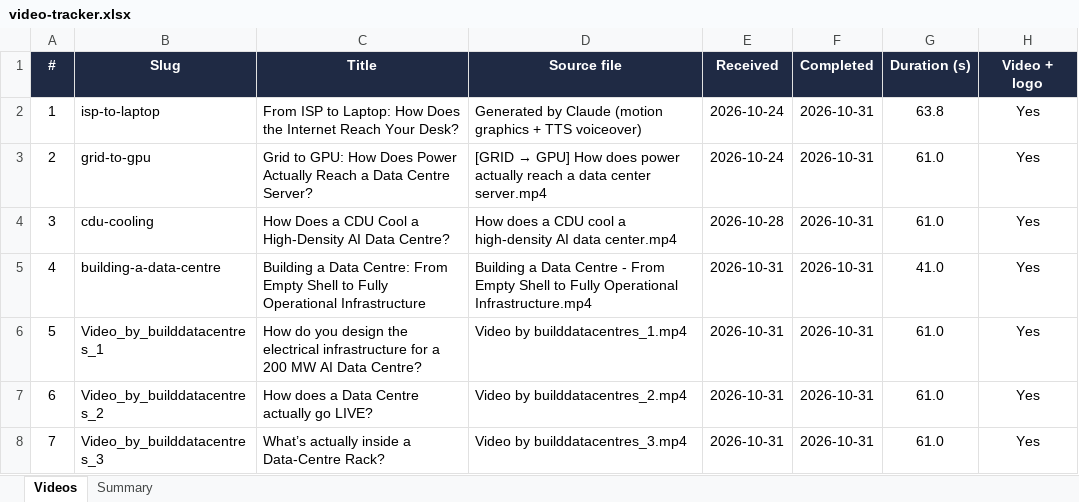
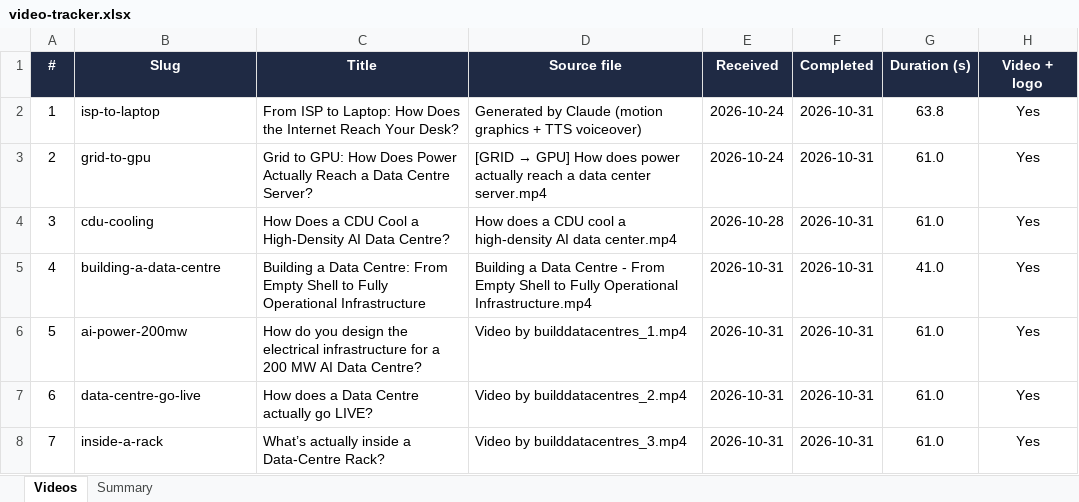
Before and after one commit to globalscopeqa/globalscope, an Excel workbook: media/video-tracker.xlsx, sheet Videos, drawn as a sheet; only a part is shown; values as stored, in another font and other column widths than the file's, no borders; charts and pictures and conditional formats not drawn; the diff names each change by its address in the sheet, - before the commit and + after, or states it on an @@ line.

```diff
--- a/media/video-tracker.xlsx (sheet Videos)
+++ b/media/video-tracker.xlsx (sheet Videos)
-B6 (Slug): Video_by_builddatacentres_1
+B6 (Slug): ai-power-200mw
-B7 (Slug): Video_by_builddatacentres_2
+B7 (Slug): data-centre-go-live
-B8 (Slug): Video_by_builddatacentres_3
+B8 (Slug): inside-a-rack
```
Also changed, not shown: 14 other files.
